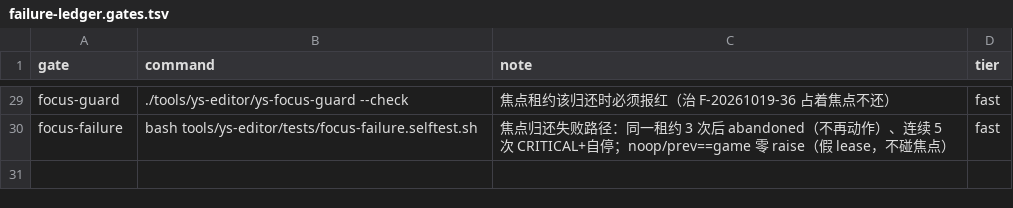
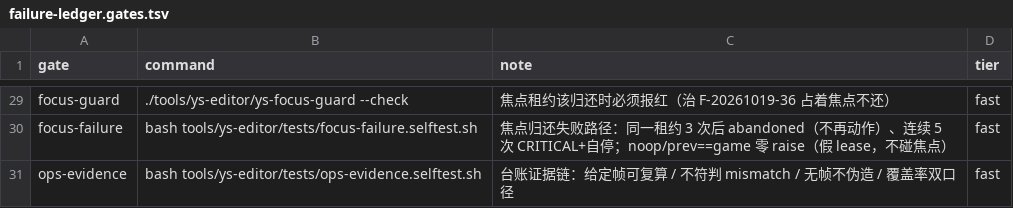
Before and after one commit to TheTouYu/genshin-ts, a TSV file: tools/failure-ledger.gates.tsv, drawn as a sheet; only a part is shown, gaps mark what is left out; the diff names each change by its address in the sheet, - before the commit and + after, or states it on an @@ line.

```diff
--- a/tools/failure-ledger.gates.tsv
+++ b/tools/failure-ledger.gates.tsv
+row 31: ops-evidence | bash tools/ys-editor/tests/ops-evidence.selftest.sh | 台账证据链：给定帧可复算 / 不符判 mismatch / 无帧不伪造 / 覆盖率双口径 | fast
```
Also changed, not shown: .scratch/gui-stack/ops-ledger.tsv, docs/maintenance/failure-ledger.tsv, 13 other files.
